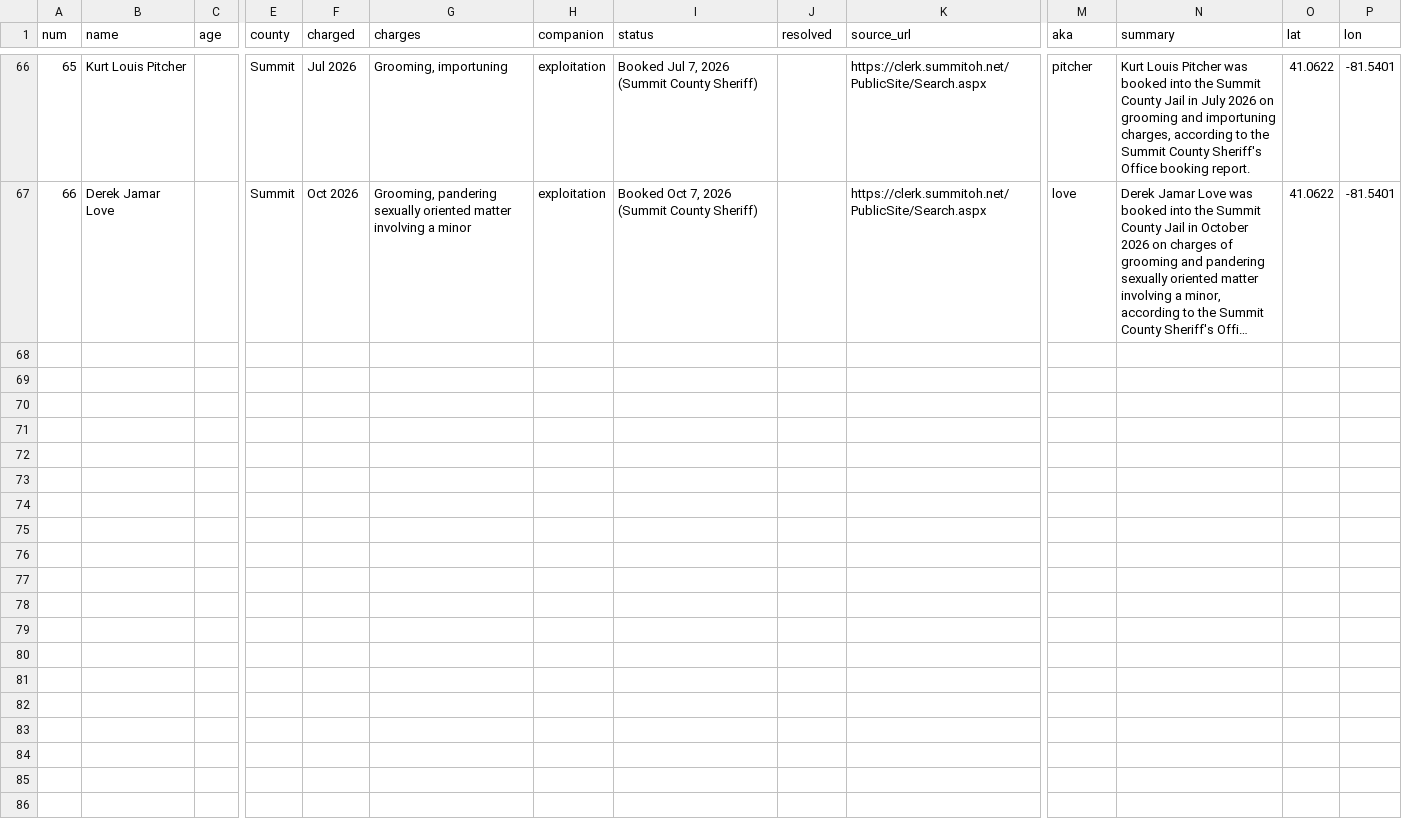
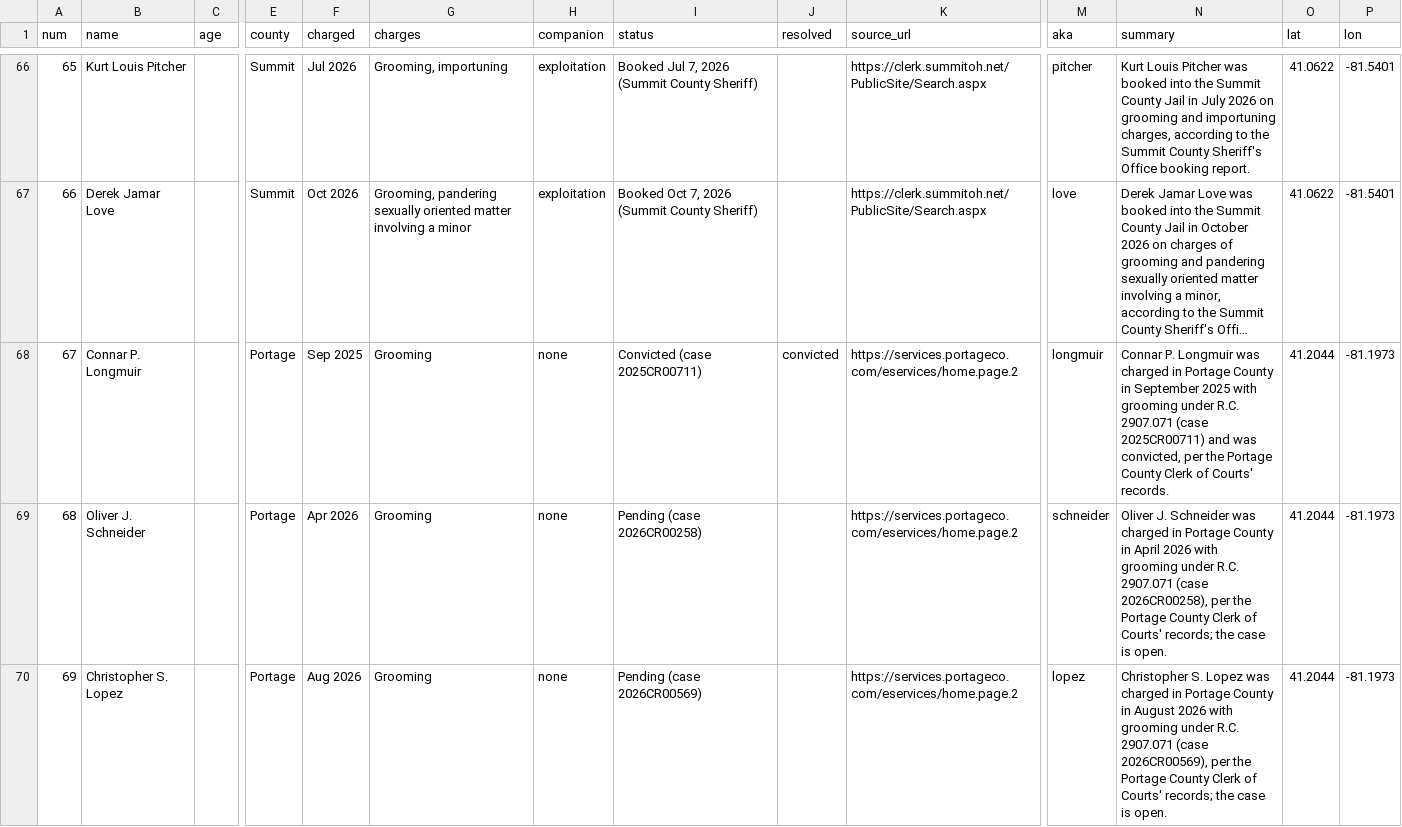
Before and after one commit to fugioconsulting/chrisgraham.com, a CSV file: data/grooming/cases.csv, drawn as a sheet; only a part is shown, gaps mark what is left out; long unchanged cells end in …; rows hold the shown columns only; the diff covers the shown part only; the diff names each change by its address in the sheet, - before the commit and + after, or states it on an @@ line.

Commit message:
grooming: judge 2026-11-04 (FOI): +5 (Longmuir, Schneider, Lopez, Stolz, Reinerts)

```diff
--- a/data/grooming/cases.csv
+++ b/data/grooming/cases.csv
+row 68: 67 | Connar P. Longmuir |  | Portage | Sep 2025 | Grooming | none | Convicted (case 2025CR00711) | convicted | https://services.portageco.com/eservices/home.page.2 | longmuir | Connar P. Longmuir was charged in Portage County in September 2025 with grooming under R.C. 2907.071 (case 2025CR00711) and was convicted, per the Portage County Clerk of Courts' records. | 41.2044 | -81.1973
+row 69: 68 | Oliver J. Schneider |  | Portage | Apr 2026 | Grooming | none | Pending (case 2026CR00258) |  | https://services.portageco.com/eservices/home.page.2 | schneider | Oliver J. Schneider was charged in Portage County in April 2026 with grooming under R.C. 2907.071 (case 2026CR00258), per the Portage County Clerk of Courts' records; the case is open. | 41.2044 | -81.1973
+row 70: 69 | Christopher S. Lopez |  | Portage | Aug 2026 | Grooming | none | Pending (case 2026CR00569) |  | https://services.portageco.com/eservices/home.page.2 | lopez | Christopher S. Lopez was charged in Portage County in August 2026 with grooming under R.C. 2907.071 (case 2026CR00569), per the Portage County Clerk of Courts' records; the case is open. | 41.2044 | -81.1973
```
Also changed, not shown: 2 added rows and 1 edited cell elsewhere in this file, 5 other files.
